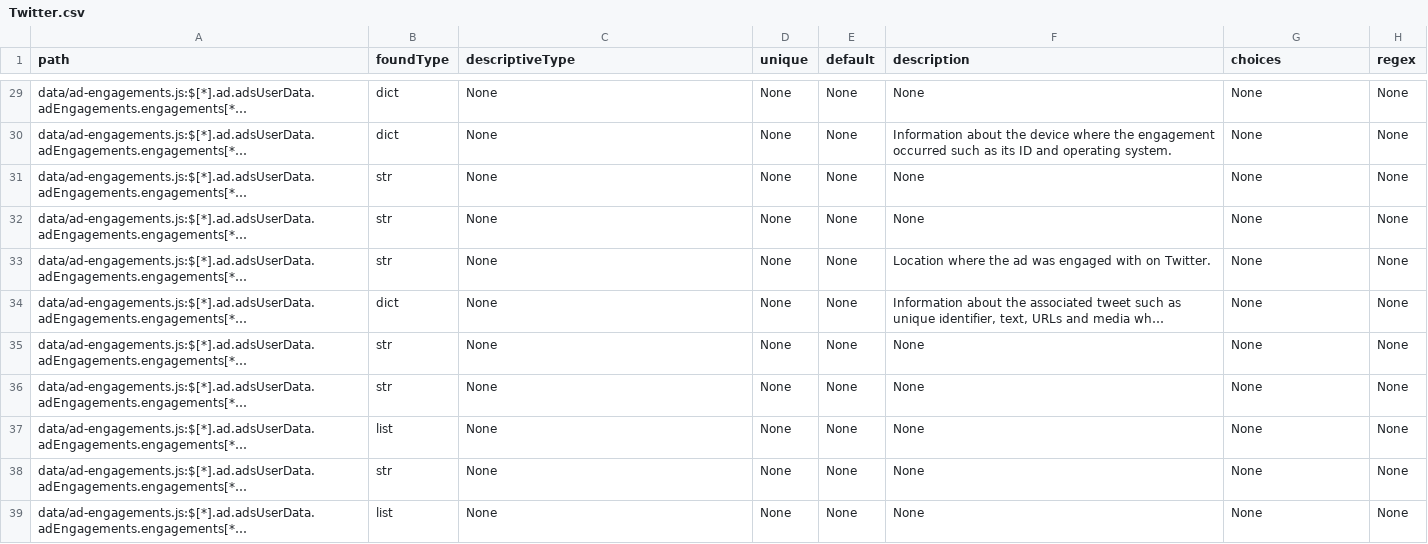
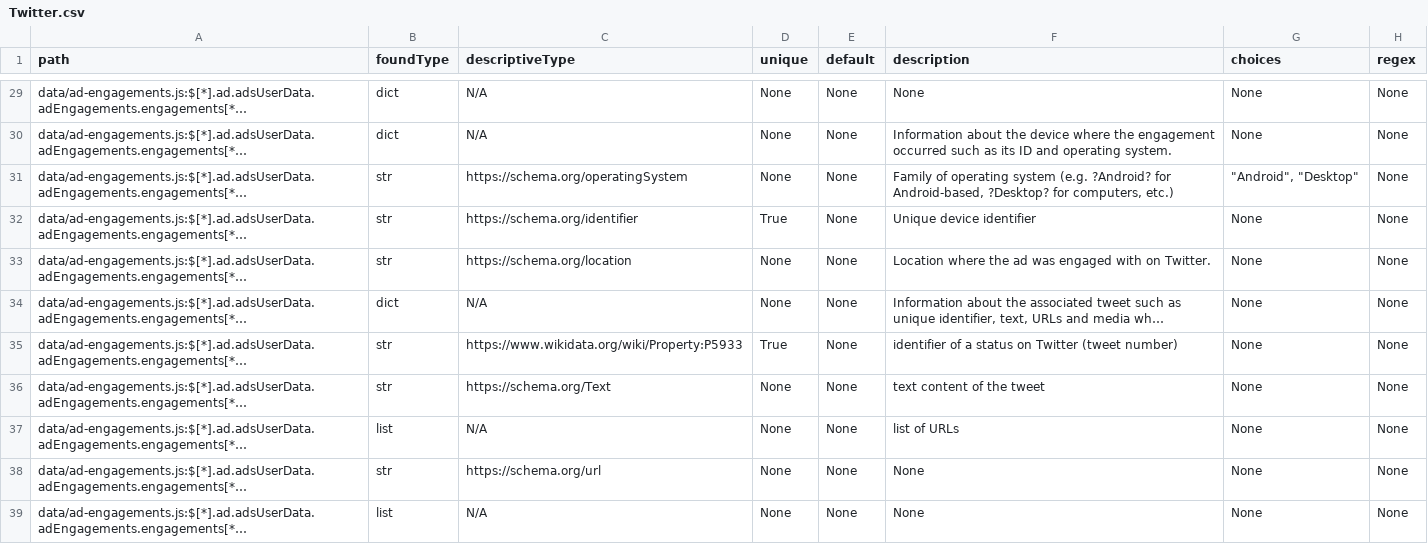
Before and after one commit to hestiaAI/data-catalog, a CSV file: root/entity-specific/Twitter/models/Twitter.csv, drawn as a sheet; only a part is shown, gaps mark what is left out; long unchanged cells end in …; the diff covers the shown part only; the diff names each change by its address in the sheet, - before the commit and + after, or states it on an @@ line.

Commit message:
Update Twitter.csv
mostly ad-impressions and ad-engagements

```diff
--- a/root/entity-specific/Twitter/models/Twitter.csv
+++ b/root/entity-specific/Twitter/models/Twitter.csv
-C29:C30 (descriptiveType): None
+C29:C30 (descriptiveType): N/A
-C31 (descriptiveType): None
+C31 (descriptiveType): https://schema.org/operatingSystem
-F31 (description): None
+F31 (description): Family of operating system (e.g. ?Android? for Android-based, ?Desktop? for computers, etc.)
-G31 (choices): None
+G31 (choices): "Android", "Desktop"
-C32 (descriptiveType): None
+C32 (descriptiveType): https://schema.org/identifier
-D32 (unique): None
+D32 (unique): True
-F32 (description): None
+F32 (description): Unique device identifier
-C33 (descriptiveType): None
+C33 (descriptiveType): https://schema.org/location
-C34 (descriptiveType): None
+C34 (descriptiveType): N/A
-C35 (descriptiveType): None
+C35 (descriptiveType): https://www.wikidata.org/wiki/Property:P5933
-D35 (unique): None
+D35 (unique): True
-F35 (description): None
+F35 (description): identifier of a status on Twitter (tweet number)
-C36 (descriptiveType): None
+C36 (descriptiveType): https://schema.org/Text
-F36 (description): None
+F36 (description): text content of the tweet
-C37 (descriptiveType): None
+C37 (descriptiveType): N/A
-F37 (description): None
+F37 (description): list of URLs
-C38 (descriptiveType): None
+C38 (descriptiveType): https://schema.org/url
-C39 (descriptiveType): None
+C39 (descriptiveType): N/A
```
Also changed, not shown: 115 edited cells elsewhere in this file.
